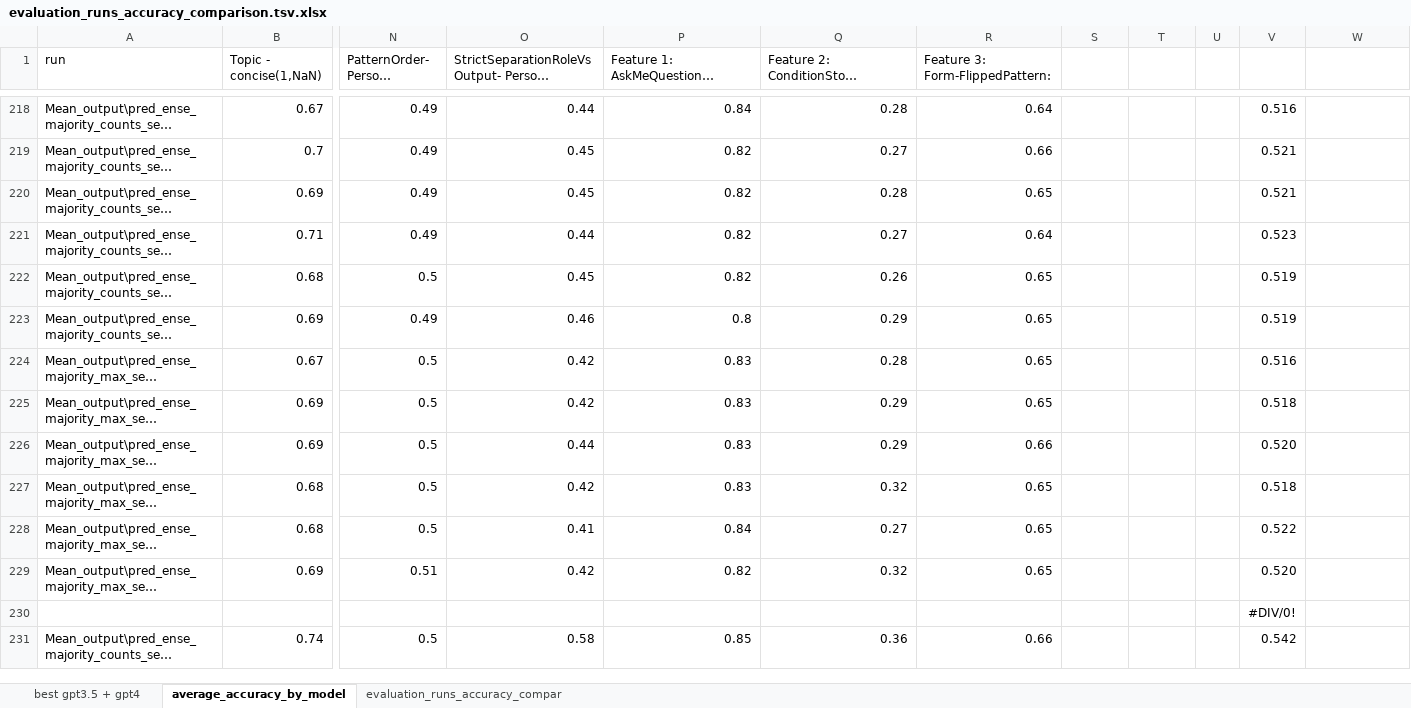
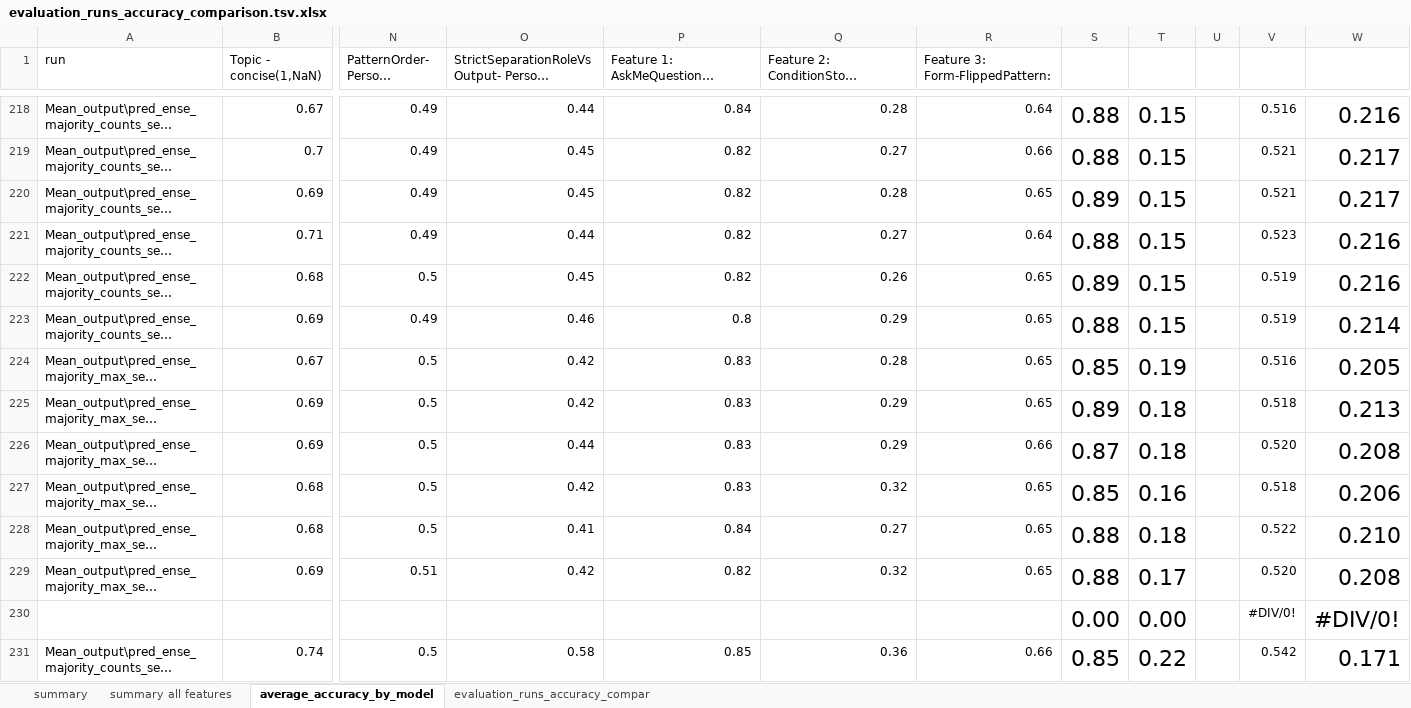
Before and after one commit to DimNeuroLab/prompt_evaluation, an Excel workbook: output/evaluation_runs_accuracy_comparison.tsv.xlsx, sheet average_accuracy_by_model, drawn as a sheet; only a part is shown, gaps mark what is left out; long unchanged cells end in …; values as stored, in another font and other column widths than the file's, no borders; conditional formats not drawn; removed rows and columns are numbered as before the commit, all else as after; rows hold the shown columns only; the diff covers the shown part only; the diff names each change by its address in the sheet, - before the commit and + after, or states it on an @@ line.

```diff
--- a/output/evaluation_runs_accuracy_comparison.tsv.xlsx (sheet average_accuracy_by_model)
+++ b/output/evaluation_runs_accuracy_comparison.tsv.xlsx (sheet average_accuracy_by_model)
-sheet tab: best gpt3.5 + gpt4
+sheet tab: summary
+sheet tab: summary all features
-S218:S219: (empty)
+S218:S219: 0.88
-T218:T223: (empty)
+T218:T223: 0.15
-W218: (empty)
+W218: 0.216
-W219:W220: (empty)
+W219:W220: 0.217
-S220: (empty)
+S220: 0.89
-S221: (empty)
+S221: 0.88
-W221:W222: (empty)
+W221:W222: 0.216
-S222: (empty)
+S222: 0.89
-S223: (empty)
+S223: 0.88
-W223: (empty)
+W223: 0.214
-S224: (empty)
+S224: 0.85
-T224: (empty)
+T224: 0.19
-W224: (empty)
+W224: 0.205
-S225: (empty)
+S225: 0.89
-T225:T226: (empty)
+T225:T226: 0.18
-W225: (empty)
+W225: 0.213
-S226: (empty)
+S226: 0.87
-W226: (empty)
+W226: 0.208
-S227: (empty)
+S227: 0.85
-T227: (empty)
+T227: 0.16
-W227: (empty)
+W227: 0.206
-S228:S229: (empty)
+S228:S229: 0.88
-T228: (empty)
+T228: 0.18
-W228: (empty)
+W228: 0.210
-T229: (empty)
+T229: 0.17
-W229: (empty)
+W229: 0.208
-row 230:  |  |  |  |  |  |  |  |  |  | #DIV/0!
+row 230:  |  |  |  |  |  |  | 0.00 | 0.00 |  | #DIV/0! | #DIV/0!
-S231: (empty)
+S231: 0.85
-T231: (empty)
+T231: 0.22
-W231: (empty)
+W231: 0.171
```
Also changed, not shown: 17 added rows, 9 removed rows and 172 edited cells elsewhere in this sheet, formulas that keep their value, hidden cells, 5 other files.
